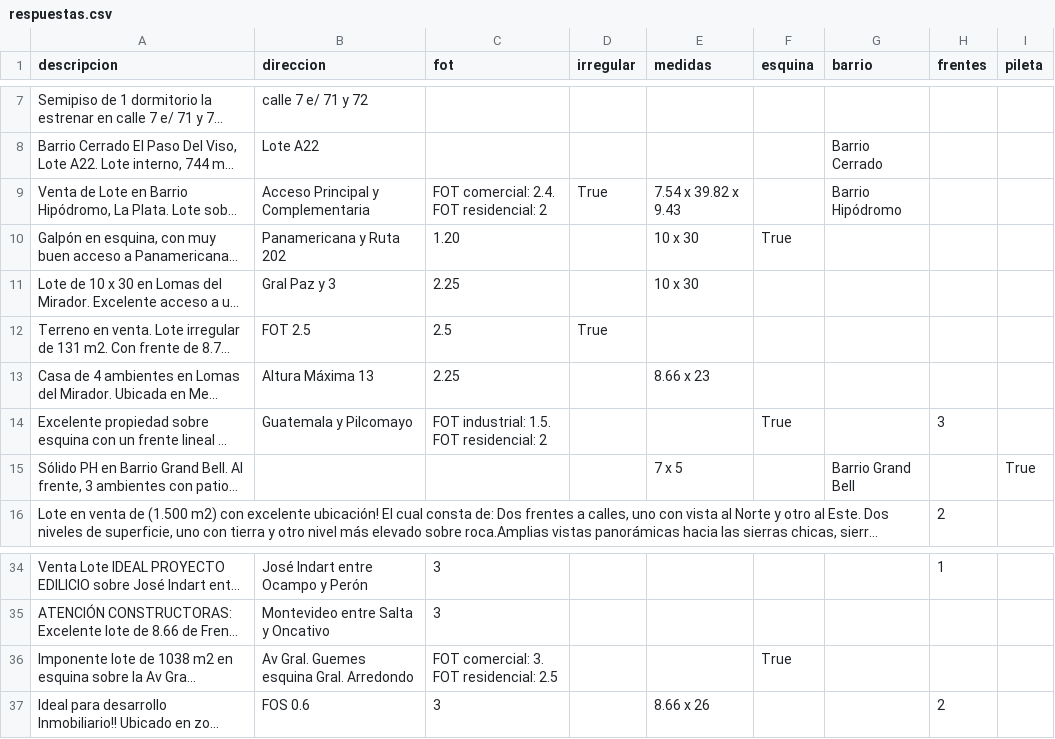
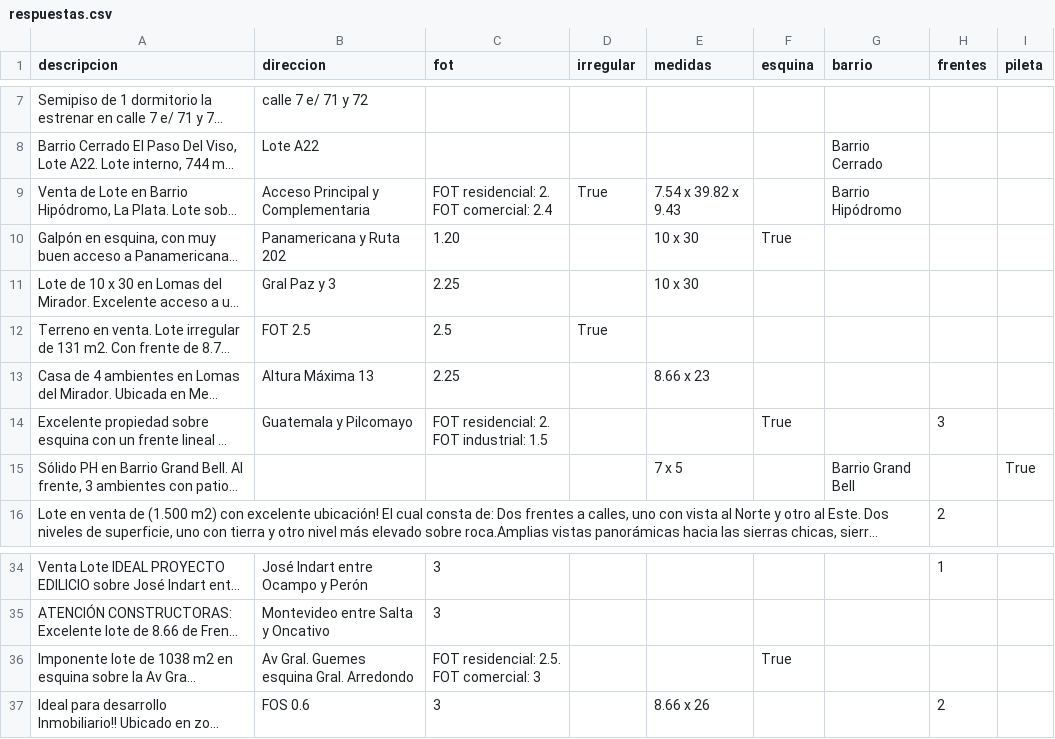
Before and after one commit to tanevitch/OVS-Extractor-de-pares, a CSV file: rbm/respuestas.csv, drawn as a sheet; only a part is shown, gaps mark what is left out; long unchanged cells end in …; the diff names each change by its address in the sheet, - before the commit and + after, or states it on an @@ line.

```diff
--- a/rbm/respuestas.csv
+++ b/rbm/respuestas.csv
-C9 (fot): FOT comercial: 2.4. FOT residencial: 2
+C9 (fot): FOT residencial: 2. FOT comercial: 2.4
-C14 (fot): FOT industrial: 1.5. FOT residencial: 2
+C14 (fot): FOT residencial: 2. FOT industrial: 1.5
-C36 (fot): FOT comercial: 3. FOT residencial: 2.5
+C36 (fot): FOT residencial: 2.5. FOT comercial: 3
```
Also changed, not shown: ner/respuestas.csv, 10 other files.
